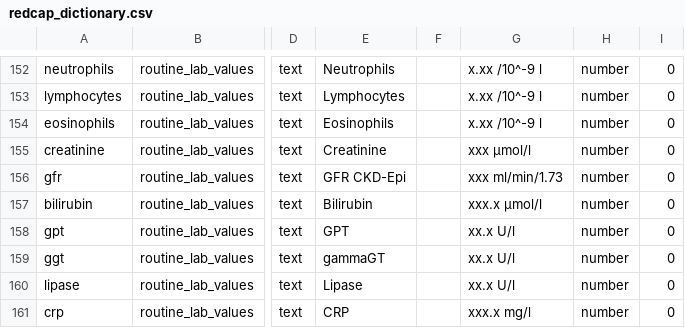
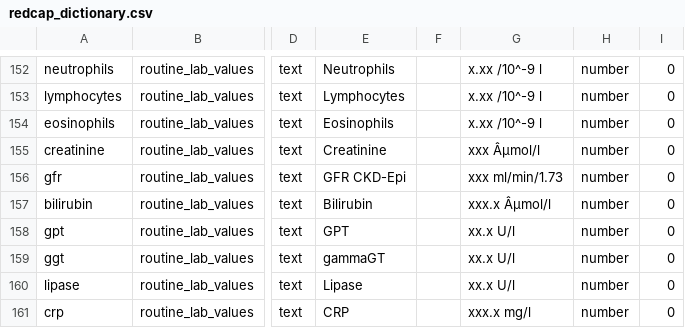
Before and after one commit to CNAG-Biomedical-Informatics/convert-pheno, a CSV file: t/redcap2bff/in/redcap_dictionary.csv, drawn as a sheet; only a part is shown, gaps mark what is left out; the diff covers the shown part only; the diff names each change by its address in the sheet, - before the commit and + after, or states it on an @@ line.

```diff
--- a/t/redcap2bff/in/redcap_dictionary.csv
+++ b/t/redcap2bff/in/redcap_dictionary.csv
-G155: xxx µmol/l
+G155: xxx Âµmol/l
-G157: xxx.x µmol/l
+G157: xxx.x Âµmol/l
```
Also changed, not shown: 17 edited cells elsewhere in this file, 6 other files.
